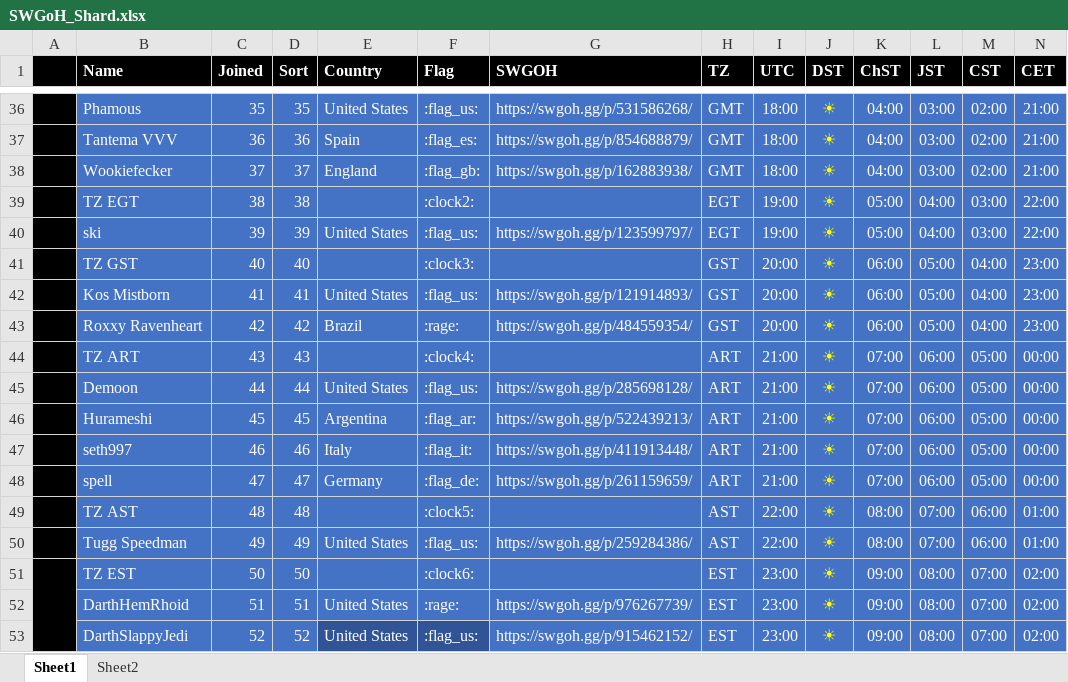
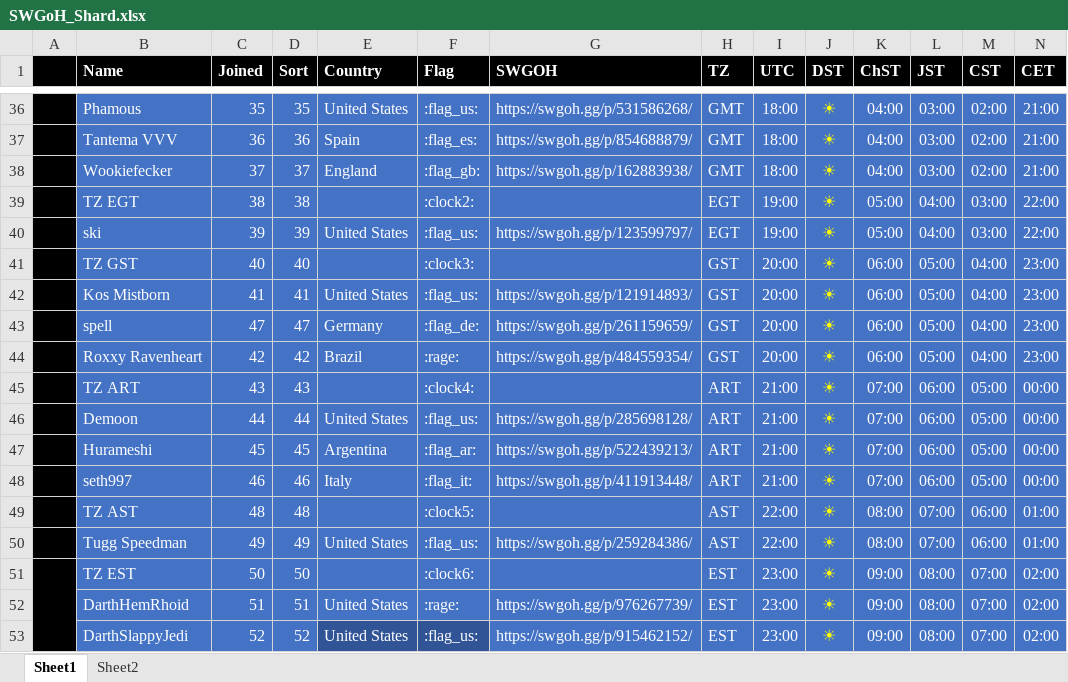
Before and after one commit to tdm00/swgoh-squad-arena-payout-bot, an Excel workbook: SWGoH_Shard.xlsx, sheet Sheet1, drawn as a sheet; only a part is shown, gaps mark what is left out; values as stored, in another font and other column widths than the file's, no borders; conditional formats not drawn; removed rows and columns are numbered as before the commit, all else as after; rows hold the shown columns only; the diff names each change by its address in the sheet, - before the commit and + after, or states it on an @@ line.

Commit message:
Adjust spell paypout

```diff
--- a/SWGoH_Shard.xlsx (sheet Sheet1)
+++ b/SWGoH_Shard.xlsx (sheet Sheet1)
+row 43:  | spell | 47 | 47 | Germany | :flag_de: | https://swgoh.gg/p/261159659/ | GST | 20:00 | ☀ | 06:00 | 05:00 | 04:00 | 23:00
-row 48:  | spell | 47 | 47 | Germany | :flag_de: | https://swgoh.gg/p/261159659/ | ART | 21:00 | ☀ | 07:00 | 06:00 | 05:00 | 00:00
```
Also changed, not shown: formulas that keep their value.
